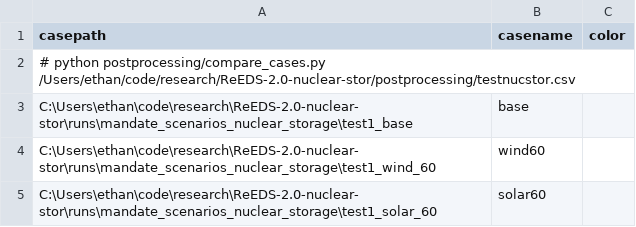
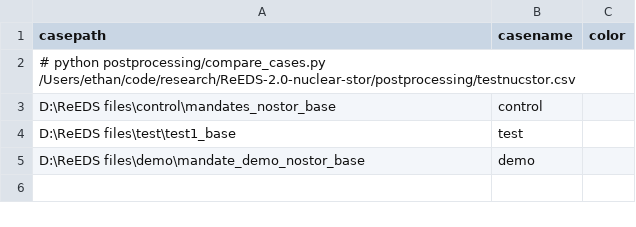
Before and after one commit to NatLabRockies/ReEDS-2.0, a CSV file: postprocessing/testnucstor.csv, drawn as a sheet; removed rows and columns are numbered as before the commit, all else as after; the diff names each change by its address in the sheet, - before the commit and + after, or states it on an @@ line.

```diff
--- a/postprocessing/testnucstor.csv
+++ b/postprocessing/testnucstor.csv
-row 3: C:\Users\ethan\code\research\ReEDS-2.0-nuclear-stor\runs\mandate_scenarios_nuclear_storage\test1_base | base
-row 4: C:\Users\ethan\code\research\ReEDS-2.0-nuclear-stor\runs\mandate_scenarios_nuclear_storage\test1_wind_60 | wind60
-row 5: C:\Users\ethan\code\research\ReEDS-2.0-nuclear-stor\runs\mandate_scenarios_nuclear_storage\test1_solar_60 | solar60
+row 3: D:\ReEDS files\control\mandates_nostor_base | control
+row 4: D:\ReEDS files\test\test1_base | test
+row 5: D:\ReEDS files\demo\mandate_demo_nostor_base | demo
```
Also changed, not shown: 7 other files.
